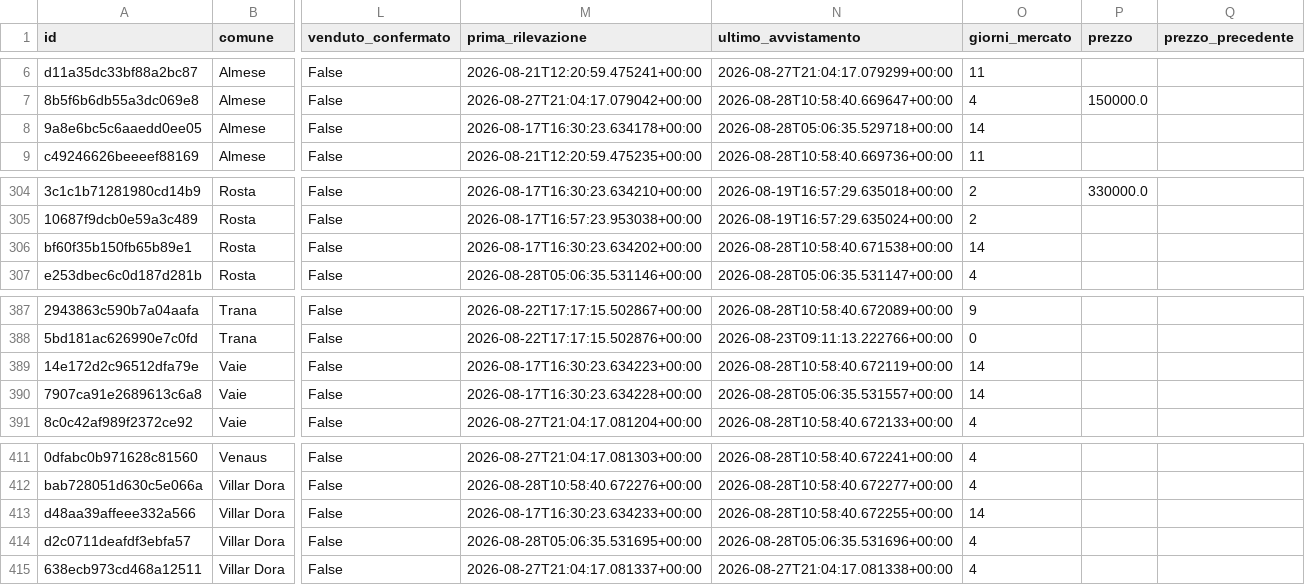
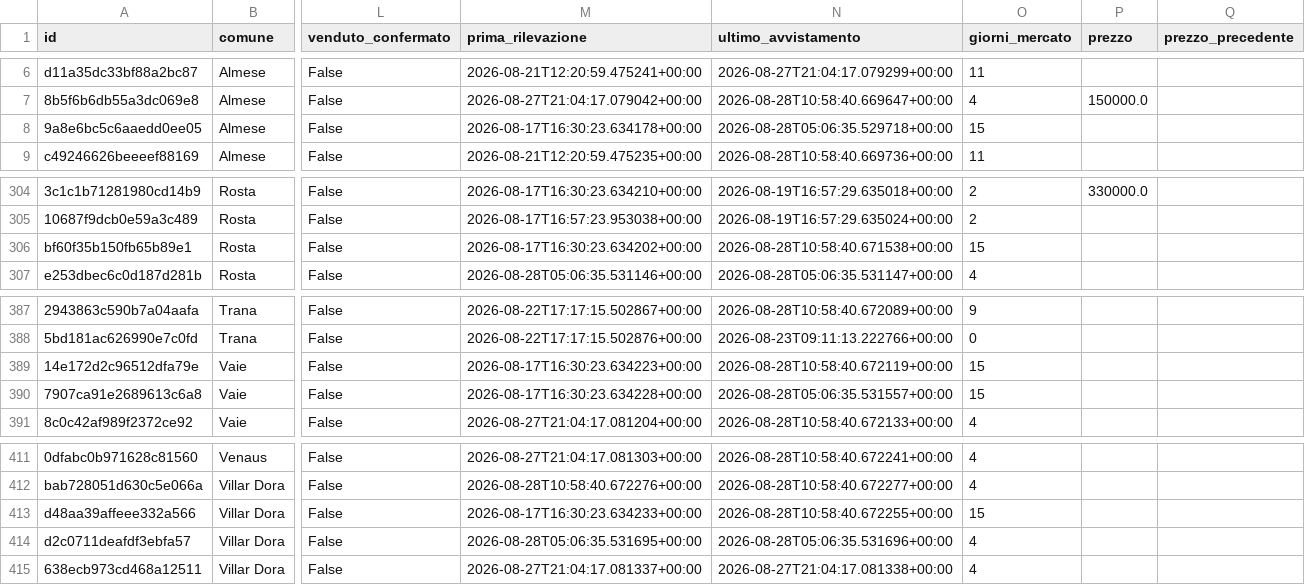
Before and after one commit to josephsocialmedia2-spec/immobili-in-zona, a CSV file: seller_radar_auto/data/intelligence/immobili_snapshot.csv, drawn as a sheet; only a part is shown, gaps mark what is left out; the diff names each change by its address in the sheet, - before the commit and + after, or states it on an @@ line.

```diff
--- a/seller_radar_auto/data/intelligence/immobili_snapshot.csv
+++ b/seller_radar_auto/data/intelligence/immobili_snapshot.csv
-O8 (giorni_mercato): 14
+O8 (giorni_mercato): 15
-O306 (giorni_mercato): 14
+O306 (giorni_mercato): 15
-O389:O390 (giorni_mercato): 14
+O389:O390 (giorni_mercato): 15
-O413 (giorni_mercato): 14
+O413 (giorni_mercato): 15
```
Also changed, not shown: seller_radar_auto/data/intelligence/kpi_agenzie.csv, seller_radar_auto/data/intelligence/kpi_comuni.csv, 5 other files.
